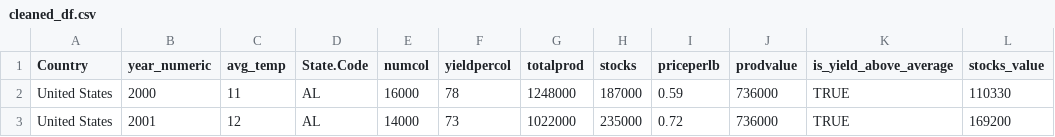
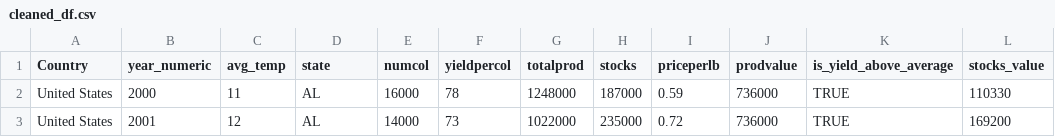
Before and after one commit to zlu9952/Info201-Final, a CSV file: cleaned_df.csv, drawn as a sheet; only a part is shown.

Commit message:
Final version cleaned data

```diff
--- a/cleaned_df.csv
+++ b/cleaned_df.csv
@@ -1,2 +1,2 @@
-"Country","year_numeric","avg_temp","State.Code","numcol","yieldpercol","totalprod","stocks","priceperlb","prodvalue","is_yield_above_average","stocks_value"
+"Country","year_numeric","avg_temp","state","numcol","yieldpercol","totalprod","stocks","priceperlb","prodvalue","is_yield_above_average","stocks_value"
 "United States",2000,11,"AL",16000,78,1248000,187000,0.59,736000,TRUE,110330
```
